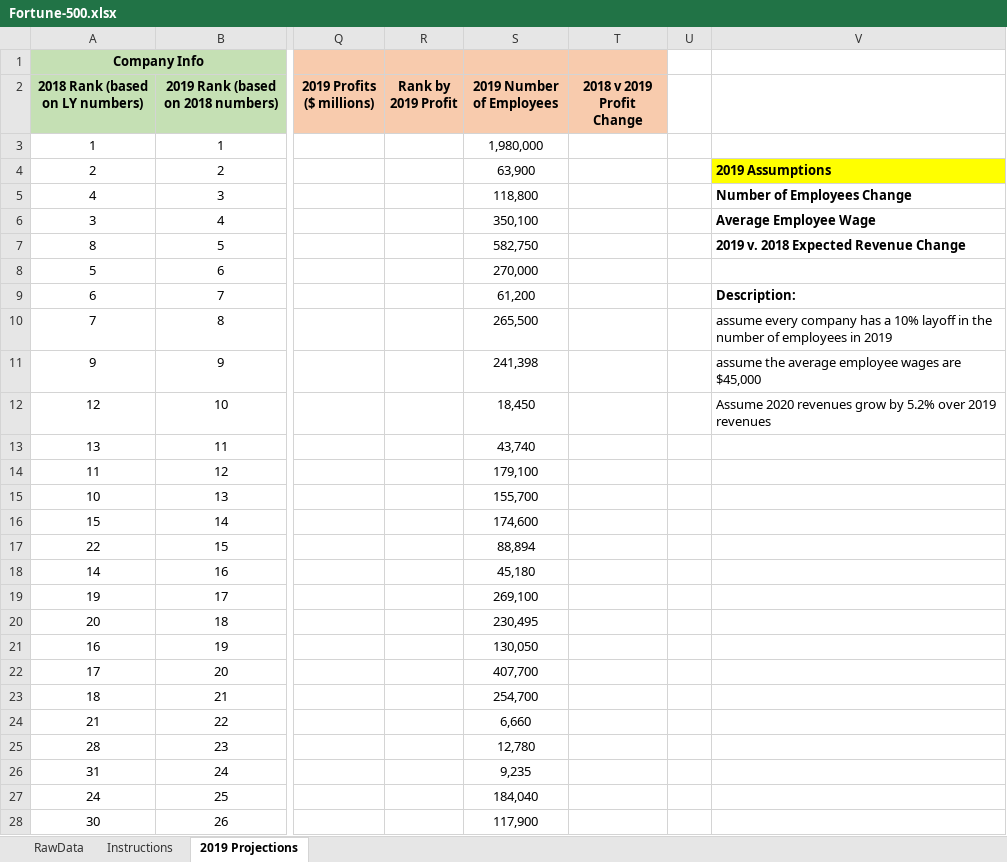
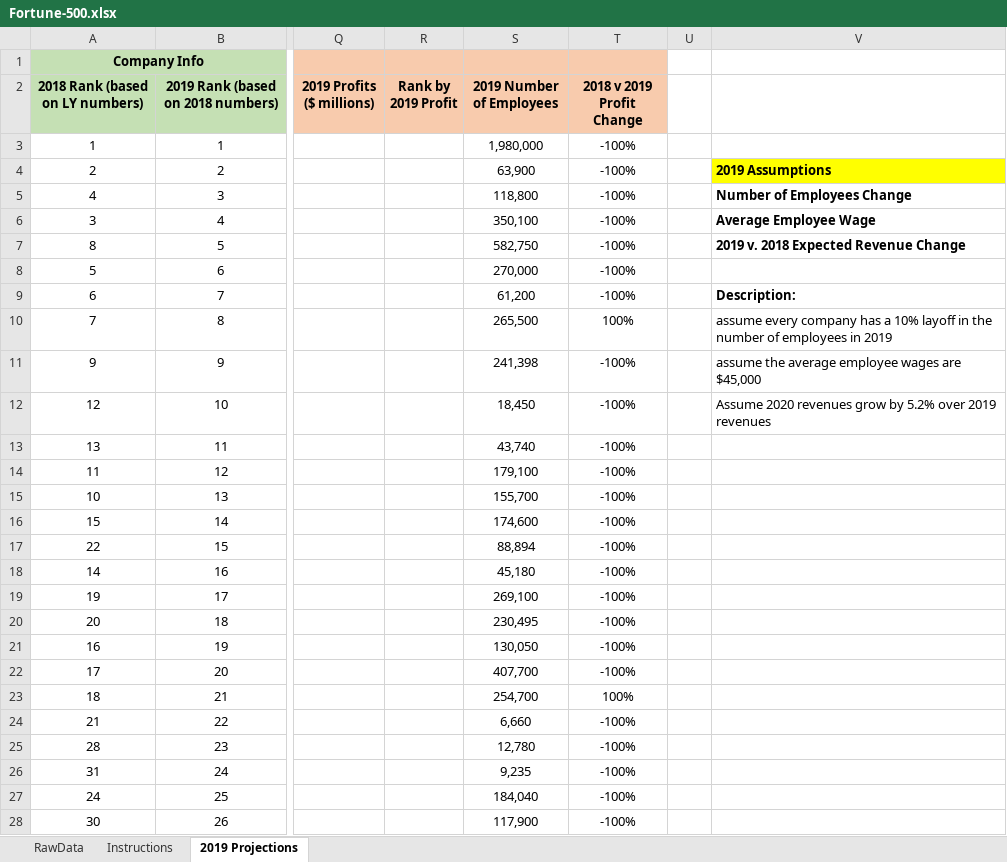
Before and after one commit to rachelleperez/Fortune_500, an Excel workbook: Fortune-500.xlsx, sheet 2019 Projections, drawn as a sheet; only a part is shown, gaps mark what is left out; values as stored, in another font and other column widths than the file's, no borders; conditional formats not drawn; the diff covers the shown part only; the diff names each change by its address in the sheet, - before the commit and + after, or states it on an @@ line.

Commit message:
Adds 2019 Profit Change Formula

```diff
--- a/Fortune-500.xlsx (sheet 2019 Projections)
+++ b/Fortune-500.xlsx (sheet 2019 Projections)
-T3:T9 (2018 v 2019 Profit Change): (empty)
+T3:T9 (2018 v 2019 Profit Change): -100%
-T10 (2018 v 2019 Profit Change): (empty)
+T10 (2018 v 2019 Profit Change): 100%
-T11:T22 (2018 v 2019 Profit Change): (empty)
+T11:T22 (2018 v 2019 Profit Change): -100%
-T23 (2018 v 2019 Profit Change): (empty)
+T23 (2018 v 2019 Profit Change): 100%
-T24:T28 (2018 v 2019 Profit Change): (empty)
+T24:T28 (2018 v 2019 Profit Change): -100%
```
Also changed, not shown: 474 edited cells elsewhere in this sheet.
